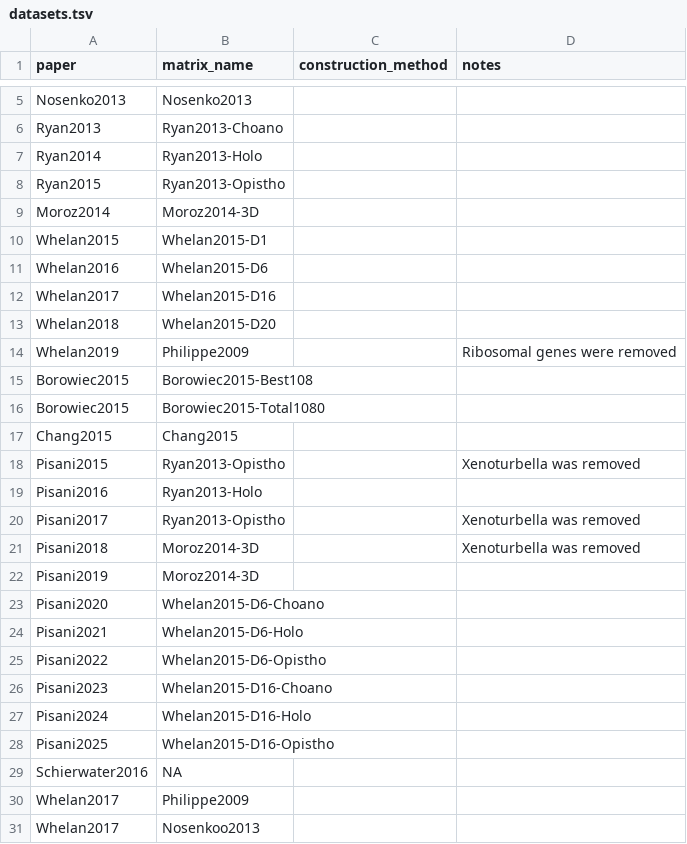
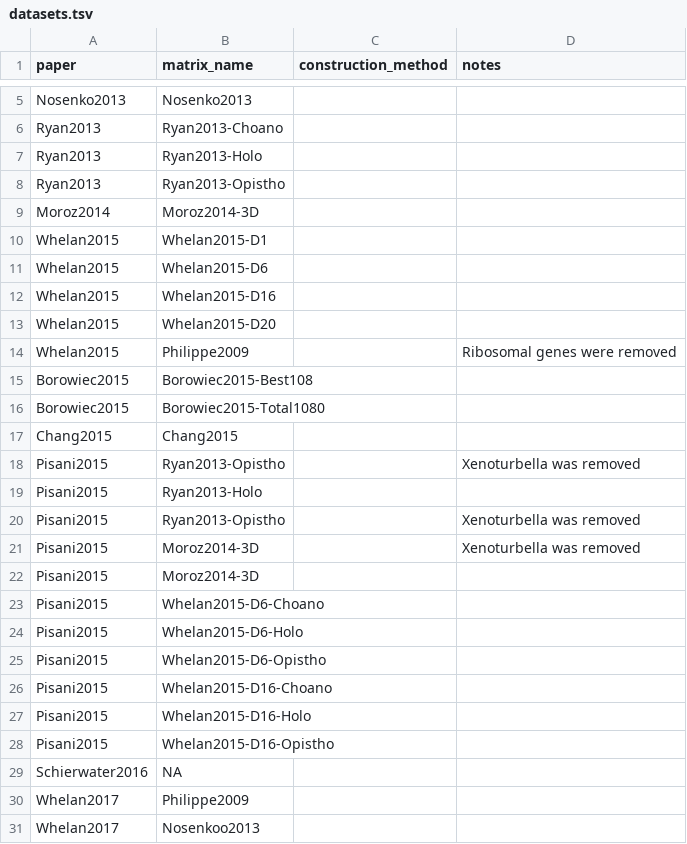
Before and after one commit to dunnlab/animal_tree_root, a TSV file: tables/datasets.tsv, drawn as a sheet; only a part is shown, gaps mark what is left out; the diff covers the shown part only.

```diff
--- a/tables/datasets.tsv
+++ b/tables/datasets.tsv
@@ -6,10 +6,10 @@ Nosenko2013	Nosenko2013
 Ryan2013	Ryan2013-Choano
-Ryan2014	Ryan2013-Holo
-Ryan2015	Ryan2013-Opistho
+Ryan2013	Ryan2013-Holo
+Ryan2013	Ryan2013-Opistho
 Moroz2014	Moroz2014-3D
 Whelan2015	Whelan2015-D1
-Whelan2016	Whelan2015-D6
-Whelan2017	Whelan2015-D16
-Whelan2018	Whelan2015-D20
-Whelan2019	Philippe2009		Ribosomal genes were removed
+Whelan2015	Whelan2015-D6
+Whelan2015	Whelan2015-D16
+Whelan2015	Whelan2015-D20
+Whelan2015	Philippe2009		Ribosomal genes were removed
 Borowiec2015	Borowiec2015-Best108
@@ -18,12 +18,12 @@ Chang2015	Chang2015
 Pisani2015	Ryan2013-Opistho		 Xenoturbella was removed
-Pisani2016	Ryan2013-Holo
-Pisani2017	Ryan2013-Opistho		 Xenoturbella was removed
-Pisani2018	Moroz2014-3D		 Xenoturbella was removed
-Pisani2019	Moroz2014-3D
-Pisani2020	Whelan2015-D6-Choano
-Pisani2021	Whelan2015-D6-Holo
-Pisani2022	Whelan2015-D6-Opistho
-Pisani2023	Whelan2015-D16-Choano
-Pisani2024	Whelan2015-D16-Holo
-Pisani2025	Whelan2015-D16-Opistho
+Pisani2015	Ryan2013-Holo
+Pisani2015	Ryan2013-Opistho		 Xenoturbella was removed
+Pisani2015	Moroz2014-3D		 Xenoturbella was removed
+Pisani2015	Moroz2014-3D
+Pisani2015	Whelan2015-D6-Choano
+Pisani2015	Whelan2015-D6-Holo
+Pisani2015	Whelan2015-D6-Opistho
+Pisani2015	Whelan2015-D16-Choano
+Pisani2015	Whelan2015-D16-Holo
+Pisani2015	Whelan2015-D16-Opistho
 Schierwater2016	NA
```
Also changed, not shown: 11 edited cells elsewhere in this file, tables/analyses.tsv.
